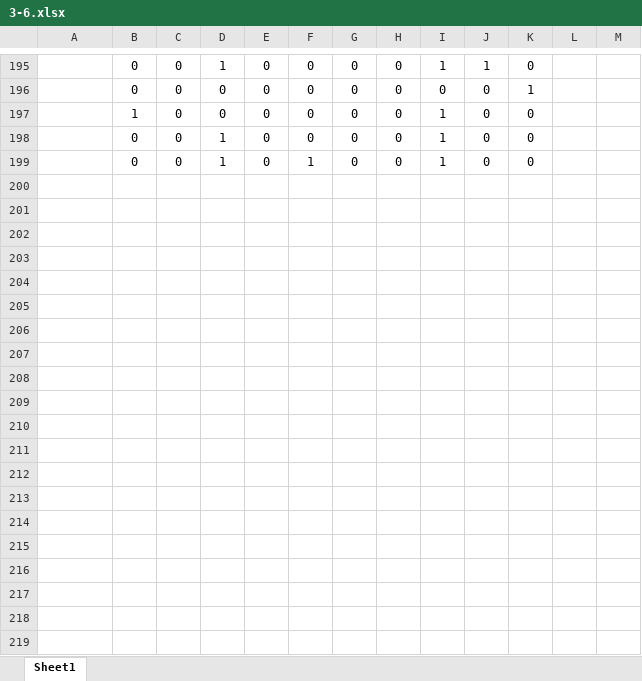
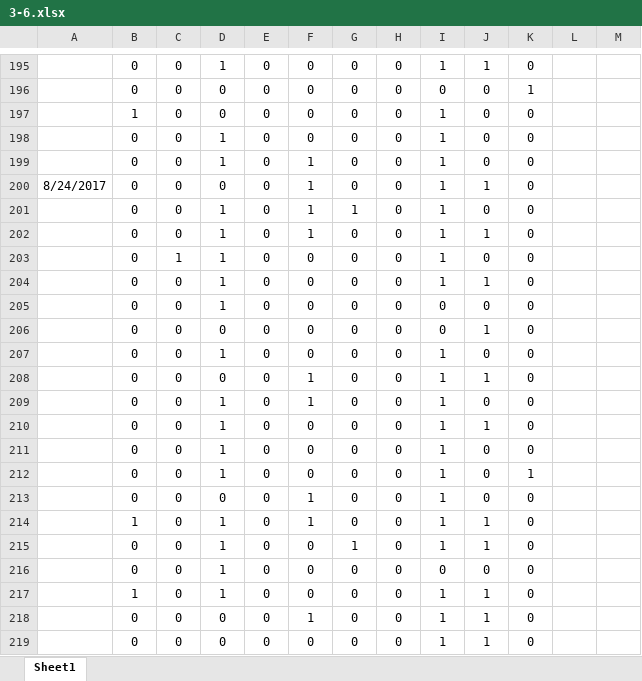
Before and after one commit to isosky/gamestatus, an Excel workbook: 梦间集/3-6.xlsx, sheet Sheet1, drawn as a sheet; only a part is shown, gaps mark what is left out; values as stored, in another font and other column widths than the file's, no borders; the diff covers the shown part only; the diff names each change by its address in the sheet, - before the commit and + after, or states it on an @@ line.

```diff
--- a/梦间集/3-6.xlsx (sheet Sheet1)
+++ b/梦间集/3-6.xlsx (sheet Sheet1)
+row 200: 8/24/2017 | 0 | 0 | 0 | 0 | 1 | 0 | 0 | 1 | 1 | 0
+row 201:  | 0 | 0 | 1 | 0 | 1 | 1 | 0 | 1 | 0 | 0
+row 202:  | 0 | 0 | 1 | 0 | 1 | 0 | 0 | 1 | 1 | 0
+row 203:  | 0 | 1 | 1 | 0 | 0 | 0 | 0 | 1 | 0 | 0
+row 204:  | 0 | 0 | 1 | 0 | 0 | 0 | 0 | 1 | 1 | 0
+row 205:  | 0 | 0 | 1 | 0 | 0 | 0 | 0 | 0 | 0 | 0
+row 206:  | 0 | 0 | 0 | 0 | 0 | 0 | 0 | 0 | 1 | 0
+row 207:  | 0 | 0 | 1 | 0 | 0 | 0 | 0 | 1 | 0 | 0
+row 208:  | 0 | 0 | 0 | 0 | 1 | 0 | 0 | 1 | 1 | 0
+row 209:  | 0 | 0 | 1 | 0 | 1 | 0 | 0 | 1 | 0 | 0
+row 210:  | 0 | 0 | 1 | 0 | 0 | 0 | 0 | 1 | 1 | 0
+row 211:  | 0 | 0 | 1 | 0 | 0 | 0 | 0 | 1 | 0 | 0
+row 212:  | 0 | 0 | 1 | 0 | 0 | 0 | 0 | 1 | 0 | 1
+row 213:  | 0 | 0 | 0 | 0 | 1 | 0 | 0 | 1 | 0 | 0
+row 214:  | 1 | 0 | 1 | 0 | 1 | 0 | 0 | 1 | 1 | 0
+row 215:  | 0 | 0 | 1 | 0 | 0 | 1 | 0 | 1 | 1 | 0
+row 216:  | 0 | 0 | 1 | 0 | 0 | 0 | 0 | 0 | 0 | 0
+row 217:  | 1 | 0 | 1 | 0 | 0 | 0 | 0 | 1 | 1 | 0
+row 218:  | 0 | 0 | 0 | 0 | 1 | 0 | 0 | 1 | 1 | 0
+row 219:  | 0 | 0 | 0 | 0 | 0 | 0 | 0 | 1 | 1 | 0
```
Also changed, not shown: 16 added rows and 2 removed rows elsewhere in this sheet.
